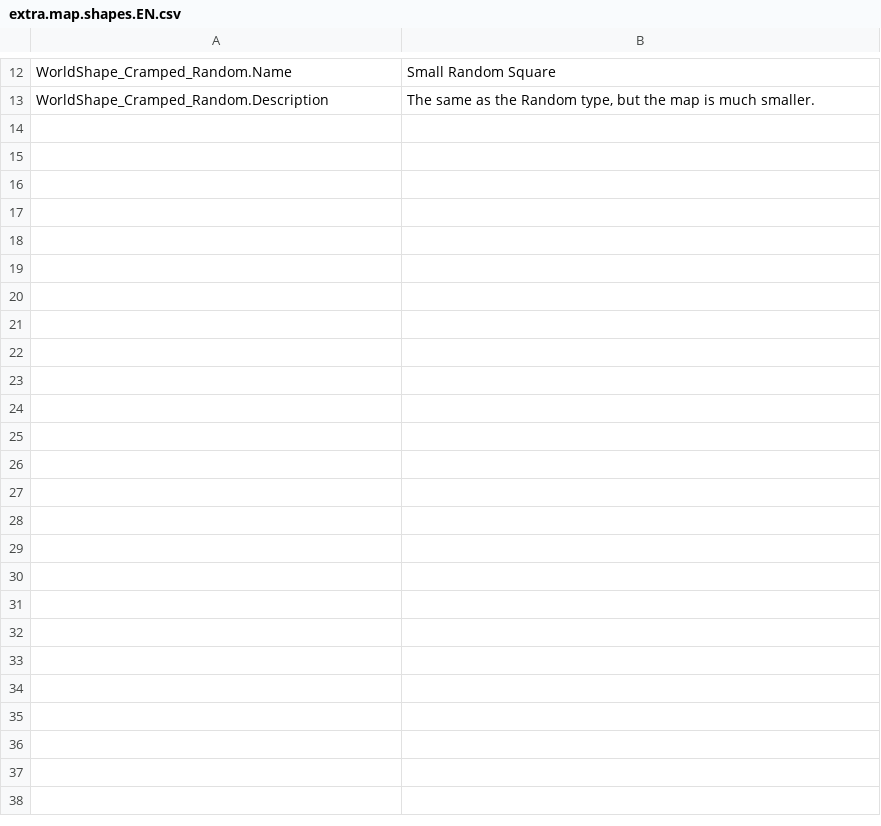
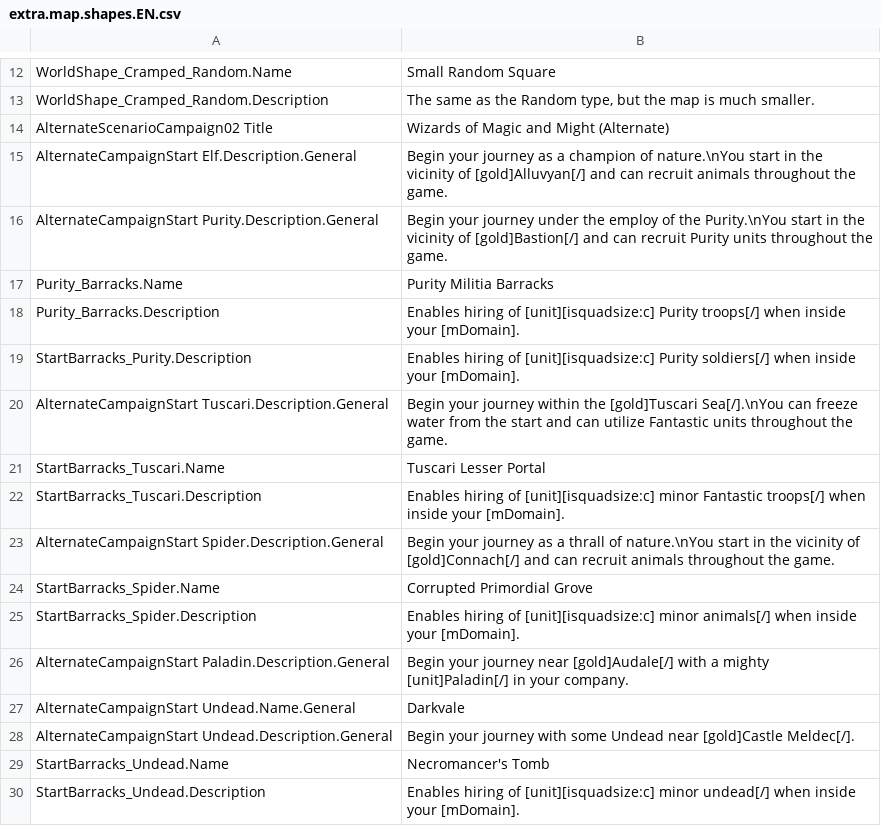
Before and after one commit to kaysoky/spellforce-coe-mods, a CSV file: extra.map.shapes/Localization/extra.map.shapes.EN.csv, drawn as a sheet; only a part is shown, gaps mark what is left out; the diff names each change by its address in the sheet, - before the commit and + after, or states it on an @@ line.

Commit message:
Extra map shapes: Add extra starting variants to the Wizards of Magic and Might scenario.

```diff
--- a/extra.map.shapes/Localization/extra.map.shapes.EN.csv
+++ b/extra.map.shapes/Localization/extra.map.shapes.EN.csv
+row 14: AlternateScenarioCampaign02 Title | Wizards of Magic and Might (Alternate)
+row 15: AlternateCampaignStart Elf.Description.General | Begin your journey as a champion of nature.\nYou start in the vicinity of [gold]Alluvyan[/] and can recruit animals throughout the game.
+row 16: AlternateCampaignStart Purity.Description.General | Begin your journey under the employ of the Purity.\nYou start in the vicinity of [gold]Bastion[/] and can recruit Purity units throughout the game.
+row 17: Purity_Barracks.Name | Purity Militia Barracks
+row 18: Purity_Barracks.Description | Enables hiring of [unit][isquadsize:c] Purity troops[/] when inside your [mDomain].
+row 19: StartBarracks_Purity.Description | Enables hiring of [unit][isquadsize:c] Purity soldiers[/] when inside your [mDomain].
+row 20: AlternateCampaignStart Tuscari.Description.General | Begin your journey within the [gold]Tuscari Sea[/].\nYou can freeze water from the start and can utilize Fantastic units throughout the game.
+row 21: StartBarracks_Tuscari.Name | Tuscari Lesser Portal
+row 22: StartBarracks_Tuscari.Description | Enables hiring of [unit][isquadsize:c] minor Fantastic troops[/] when inside your [mDomain].
+row 23: AlternateCampaignStart Spider.Description.General | Begin your journey as a thrall of nature.\nYou start in the vicinity of [gold]Connach[/] and can recruit animals throughout the game.
+row 24: StartBarracks_Spider.Name | Corrupted Primordial Grove
+row 25: StartBarracks_Spider.Description | Enables hiring of [unit][isquadsize:c] minor animals[/] when inside your [mDomain].
+row 26: AlternateCampaignStart Paladin.Description.General | Begin your journey near [gold]Audale[/] with a mighty [unit]Paladin[/] in your company.
+row 27: AlternateCampaignStart Undead.Name.General | Darkvale
+row 28: AlternateCampaignStart Undead.Description.General | Begin your journey with some Undead near [gold]Castle Meldec[/].
+row 29: StartBarracks_Undead.Name | Necromancer's Tomb
+row 30: StartBarracks_Undead.Description | Enables hiring of [unit][isquadsize:c] minor undead[/] when inside your [mDomain].
```
Also changed, not shown: 29 other files.
